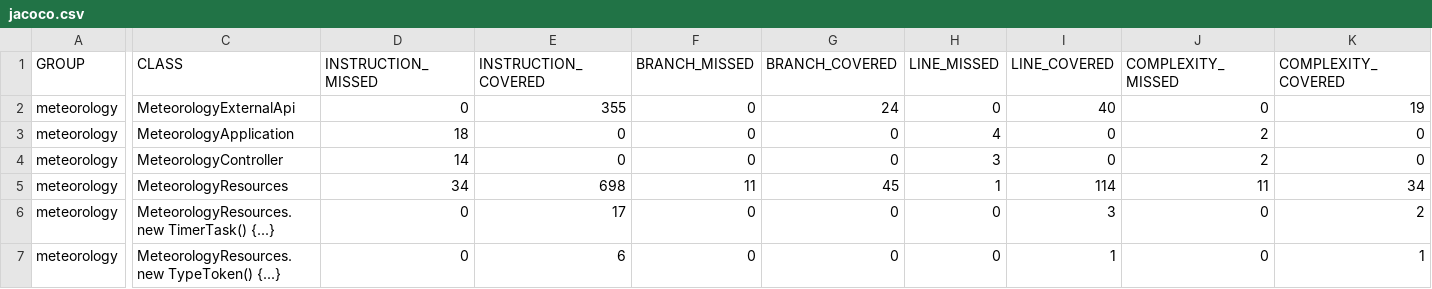
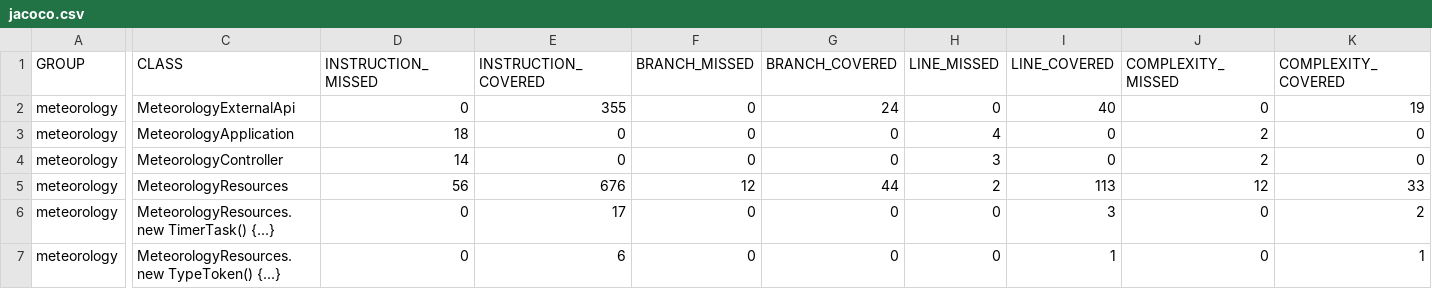
Before and after one commit to danielfbnunes/meteorology-QA-project, a CSV file: meteorology/target/site/jacoco/jacoco.csv, drawn as a sheet; only a part is shown, gaps mark what is left out; the diff names each change by its address in the sheet, - before the commit and + after, or states it on an @@ line.

```diff
--- a/meteorology/target/site/jacoco/jacoco.csv
+++ b/meteorology/target/site/jacoco/jacoco.csv
-D5 (INSTRUCTION_MISSED): 34
+D5 (INSTRUCTION_MISSED): 56
-E5 (INSTRUCTION_COVERED): 698
+E5 (INSTRUCTION_COVERED): 676
-F5 (BRANCH_MISSED): 11
+F5 (BRANCH_MISSED): 12
-G5 (BRANCH_COVERED): 45
+G5 (BRANCH_COVERED): 44
-H5 (LINE_MISSED): 1
+H5 (LINE_MISSED): 2
-I5 (LINE_COVERED): 114
+I5 (LINE_COVERED): 113
-J5 (COMPLEXITY_MISSED): 11
+J5 (COMPLEXITY_MISSED): 12
-K5 (COMPLEXITY_COVERED): 34
+K5 (COMPLEXITY_COVERED): 33
```
Also changed, not shown: 29 other files.
